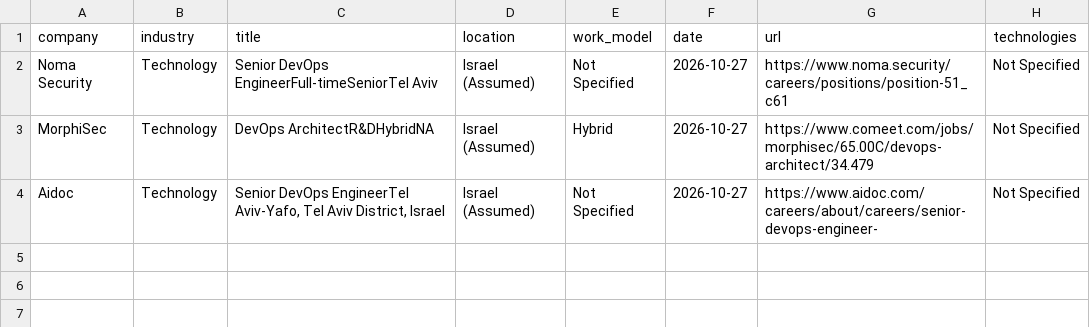
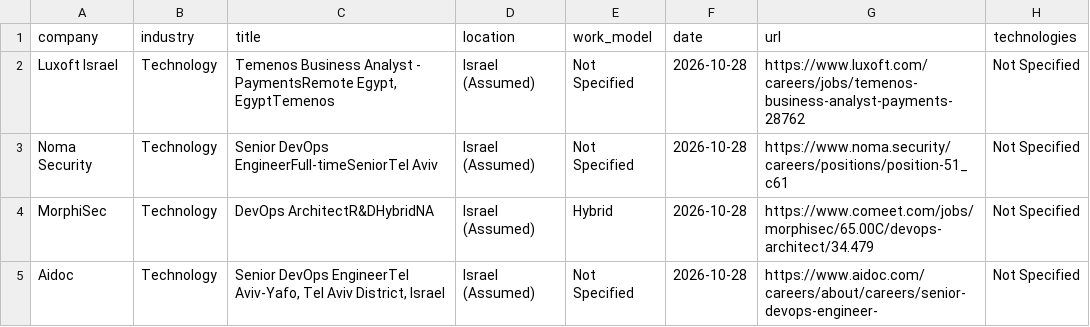
Before and after one commit to SKleeblatt/Kleeblatt-job-board, a CSV file: jobs/devops.csv, drawn as a sheet.

```diff
--- a/jobs/devops.csv
+++ b/jobs/devops.csv
@@ -1,4 +1,5 @@
 company,industry,title,location,work_model,date,url,technologies
-Noma Security,Technology,Senior DevOps EngineerFull-timeSeniorTel Aviv,Israel (Assumed),Not Specified,2026-10-27,https://www.noma.security/careers/positions/position-51_c61,Not Specified
-MorphiSec,Technology,DevOps ArchitectR&DHybridNA,Israel (Assumed),Hybrid,2026-10-27,https://www.comeet.com/jobs/morphisec/65.00C/devops-architect/34.479,Not Specified
-Aidoc,Technology,"Senior DevOps EngineerTel Aviv-Yafo, Tel Aviv District, Israel",Israel (Assumed),Not Specified,2026-10-27,https://www.aidoc.com/careers/about/careers/senior-devops-engineer-,Not Specified
+Luxoft Israel,Technology,"Temenos Business Analyst - PaymentsRemote Egypt, EgyptTemenos",Israel (Assumed),Not Specified,2026-10-28,https://www.luxoft.com/careers/jobs/temenos-business-analyst-payments-28762,Not Specified
+Noma Security,Technology,Senior DevOps EngineerFull-timeSeniorTel Aviv,Israel (Assumed),Not Specified,2026-10-28,https://www.noma.security/careers/positions/position-51_c61,Not Specified
+MorphiSec,Technology,DevOps ArchitectR&DHybridNA,Israel (Assumed),Hybrid,2026-10-28,https://www.comeet.com/jobs/morphisec/65.00C/devops-architect/34.479,Not Specified
+Aidoc,Technology,"Senior DevOps EngineerTel Aviv-Yafo, Tel Aviv District, Israel",Israel (Assumed),Not Specified,2026-10-28,https://www.aidoc.com/careers/about/careers/senior-devops-engineer-,Not Specified
```
Also changed, not shown: jobs/other.csv, jobs/sales.csv, 16 other files.
